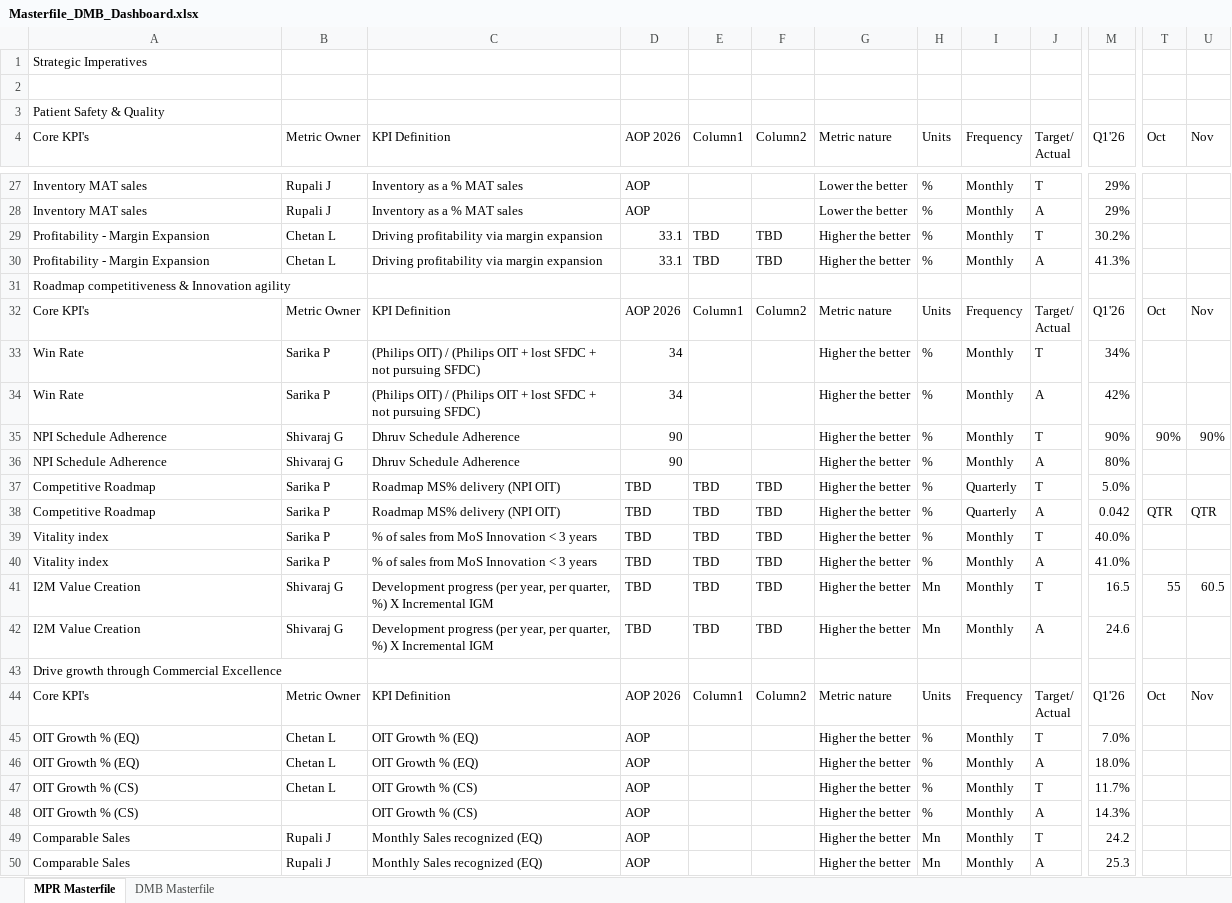
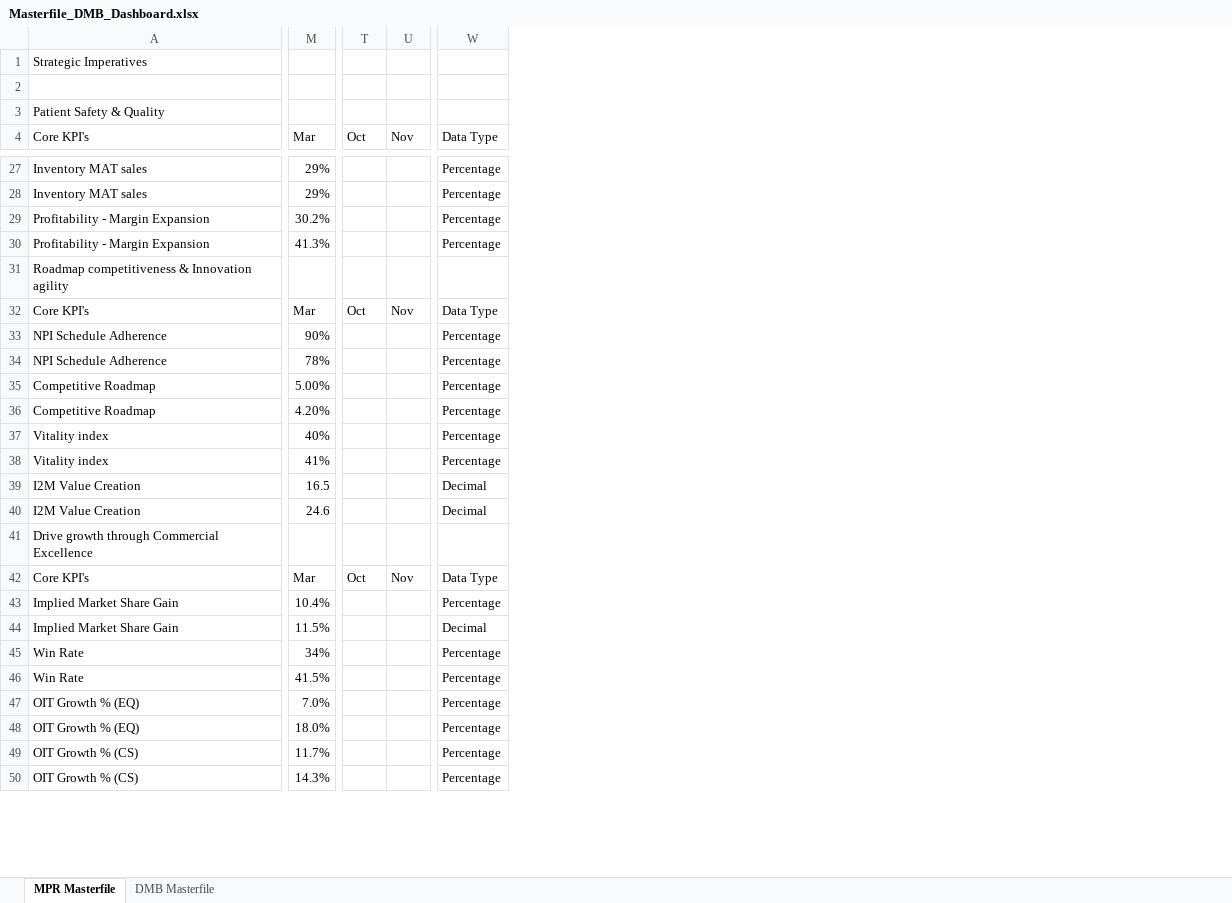
Before and after one commit to kavyabhardwajj30/DMB-Dashboard, an Excel workbook: data/Masterfile_DMB_Dashboard.xlsx, sheet MPR Masterfile, drawn as a sheet; only a part is shown, gaps mark what is left out; values as stored, in another font and other column widths than the file's, no cell formats; table styles not drawn; removed rows and columns are numbered as before the commit, all else as after; rows hold the shown columns only; ↵ is a line break in a cell; the diff covers the shown part only; the diff names each change by its address in the sheet, - before the commit and + after, or states it on an @@ line.

Commit message:
Auto-sync Masterfile_DMB_Dashboard.xlsx from SharePoint via live sync [skip ci]

```diff
--- a/data/Masterfile_DMB_Dashboard.xlsx (sheet MPR Masterfile)
+++ b/data/Masterfile_DMB_Dashboard.xlsx (sheet MPR Masterfile)
@@ column B (Metric Owner) hidden, rows 27-32: Rupali J | Rupali J | Chetan L | Chetan L |  | Metric Owner; rows 35-37: Shivaraj G | Shivaraj G | Sarika P; rows 41-47: Shivaraj G | Shivaraj G |  | Metric Owner | Chetan L | Chetan L | Chetan L @@
@@ column C (KPI Definition) hidden, rows 27-32: Inventory as a % MAT sales | Inventory as a % MAT sales | Driving profitability via margin expansion | Driving profitability via margin expansion |  | KPI Definition; rows 35-37: Dhruv Schedule Adherence | Dhruv Schedule Adherence | Roadmap MS% delivery (NPI OIT); rows 41-48: Development progress (per year, per quarter, %) X Incremental IGM | Development progress (per year, per quarter, %) X Incremental IGM |  | KPI Definition | OIT Growth % (EQ) | OIT Growth % (EQ) | OIT Growth % (CS) | OIT Growth % (CS) @@
@@ column D (AOP 2026) hidden, rows 27-32: AOP | AOP | 33.1 | 33.1 |  | AOP 2026; rows 35-37: 90 | 90 | TBD; rows 41-48: TBD | TBD |  | AOP 2026 | AOP | AOP | AOP | AOP @@
@@ column E (Column1) hidden, rows 29-32: TBD | TBD |  | Column1; row 37: TBD; rows 41-44: TBD | TBD |  | Column1 @@
@@ column F (Column2) hidden, rows 29-32: TBD | TBD |  | Column2; row 37: TBD; rows 41-44: TBD | TBD |  | Column2 @@
@@ column G (Metric nature) hidden, rows 27-32: Lower the better | Lower the better | Higher the better | Higher the better |  | Metric nature; rows 35-37: all Higher the better; rows 41-48: Higher the better | Higher the better |  | Metric nature | Higher the better | Higher the better | Higher the better | Higher the better @@
@@ column H (Units) hidden, rows 27-32: % | % | % | % |  | Units; rows 35-37: all %; rows 41-48: Mn | Mn |  | Units | % | % | % | % @@
@@ column I (Frequency) hidden, rows 27-32: Monthly | Monthly | Monthly | Monthly |  | Frequency; rows 35-37: Monthly | Monthly | Quarterly; rows 41-48: Monthly | Monthly |  | Frequency | Monthly | Monthly | Monthly | Monthly @@
@@ column J (Target/ Actual) hidden, rows 27-32: T | A | T | A |  | Target/ ↵ Actual; rows 35-37: T | A | T; rows 41-48: T | A |  | Target/ ↵ Actual | T | A | T | A @@
+column W (Data Type), rows 27-35: Percentage | Percentage | Percentage | Percentage |  | Data Type | Percentage | Percentage | Percentage; rows 39-42: Decimal | Decimal |  | Data Type; rows 47-50: all Percentage
-M4: Q1'26
+M4: Mar
-M32 (Mar): Q1'26
+M32 (Mar): Mar
-row 34: Win Rate | Sarika P | (Philips OIT) / (Philips OIT + lost SFDC + not pursuing SFDC) | 34 |  |  | Higher the better | % | Monthly | A | 42%
-T33 (Oct): 90%
+T33 (Oct): (empty)
-U33 (Nov): 90%
+U33 (Nov): (empty)
-M34 (Mar): 80%
+M34 (Mar): 78%
-M35 (Mar): 5.0%
+M35 (Mar): 5.00%
-row 38: Competitive Roadmap | Sarika P | Roadmap MS% delivery (NPI OIT) | TBD | TBD | TBD | Higher the better | % | Quarterly | A | 0.042 | QTR | QTR
-row 39: Vitality index | Sarika P | % of sales from MoS Innovation < 3 years | TBD | TBD | TBD | Higher the better | % | Monthly | T | 40.0%
-row 40: Vitality index | Sarika P | % of sales from MoS Innovation < 3 years | TBD | TBD | TBD | Higher the better | % | Monthly | A | 41.0%
+row 36: Competitive Roadmap | 4.20% |  |  | Percentage
+row 37: Vitality index | 40% |  |  | Percentage
+row 38: Vitality index | 41% |  |  | Percentage
-T39 (Oct): 55
+T39 (Oct): (empty)
-U39 (Nov): 60.5
+U39 (Nov): (empty)
-M42 (Mar): Q1'26
+M42 (Mar): Mar
+row 43: Implied Market Share Gain | 10.4% |  |  | Percentage
+row 44: Implied Market Share Gain | 11.5% |  |  | Decimal
@@ row 33 moved to row 45: Win Rate @@
+row 46: Win Rate | 41.5% |  |  | Percentage
-row 49: Comparable Sales | Rupali J | Monthly Sales recognized (EQ) | AOP |  |  | Higher the better | Mn | Monthly | T | 24.2
-row 50: Comparable Sales | Rupali J | Monthly Sales recognized (EQ) | AOP |  |  | Higher the better | Mn | Monthly | A | 25.3
```
Also changed, not shown: 6 added rows, 6 removed rows and 50 edited cells elsewhere in this sheet, sheet DMB Masterfile, cell formats, hidden cells.
